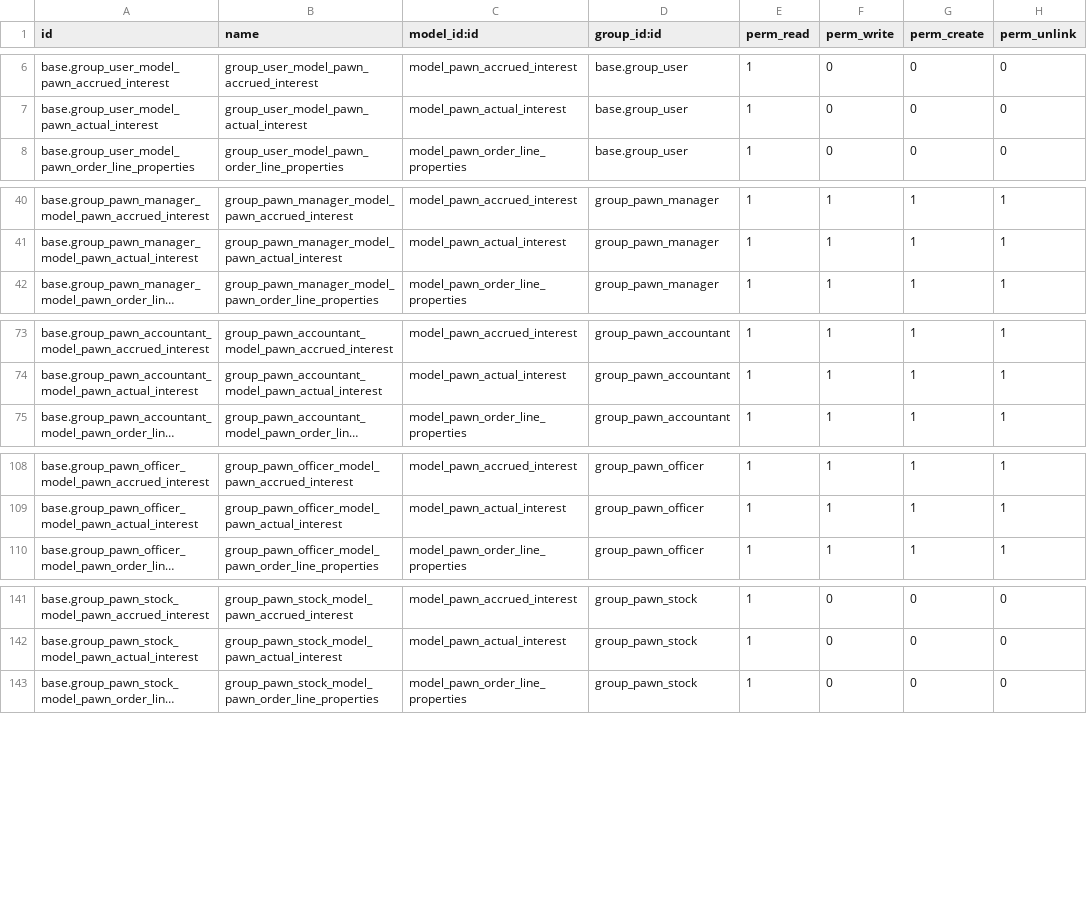
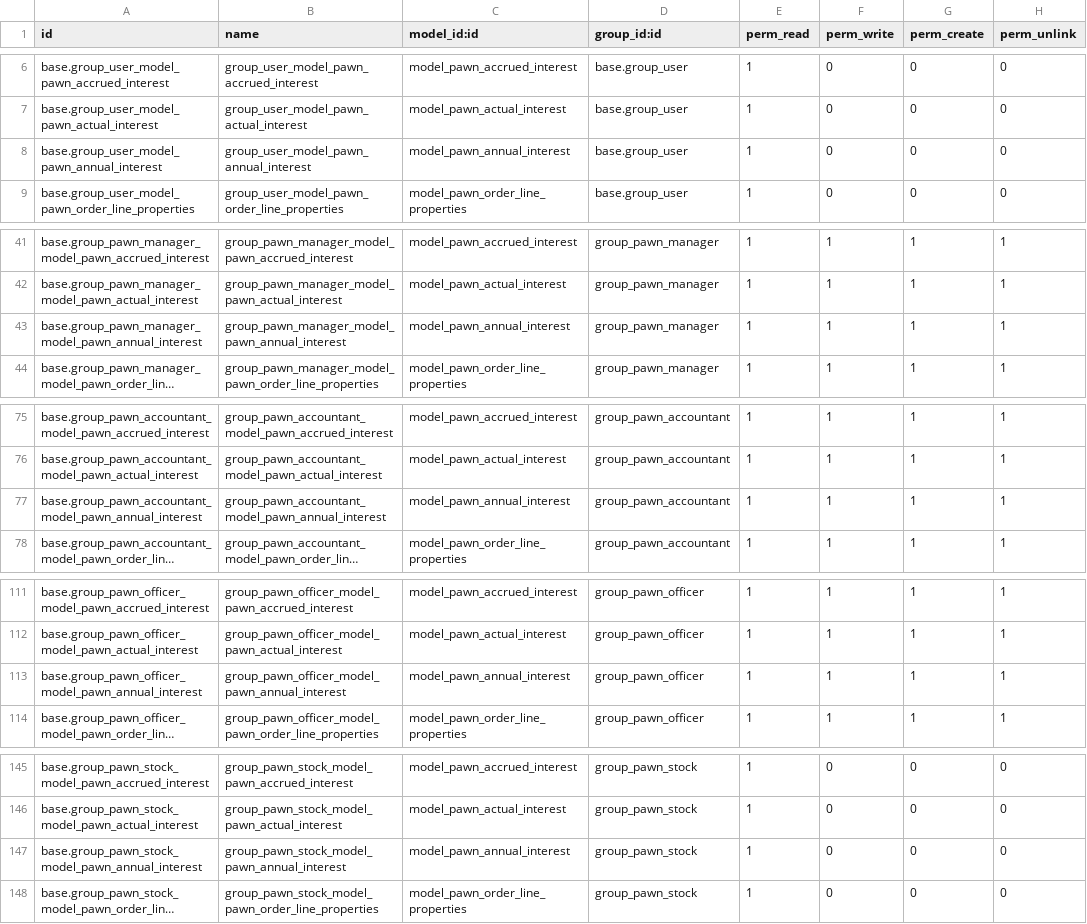
Before and after one commit to ecosoft-odoo/pawn, a CSV file: pawnshop/security/ir.model.access.csv, drawn as a sheet; only a part is shown, gaps mark what is left out; long unchanged cells end in …; the diff names each change by its address in the sheet, - before the commit and + after, or states it on an @@ line.

Commit message:
[IMP] annual_interest

```diff
--- a/pawnshop/security/ir.model.access.csv
+++ b/pawnshop/security/ir.model.access.csv
+row 8: base.group_user_model_pawn_annual_interest | group_user_model_pawn_annual_interest | model_pawn_annual_interest | base.group_user | 1 | 0 | 0 | 0
+row 43: base.group_pawn_manager_model_pawn_annual_interest | group_pawn_manager_model_pawn_annual_interest | model_pawn_annual_interest | group_pawn_manager | 1 | 1 | 1 | 1
+row 77: base.group_pawn_accountant_model_pawn_annual_interest | group_pawn_accountant_model_pawn_annual_interest | model_pawn_annual_interest | group_pawn_accountant | 1 | 1 | 1 | 1
+row 113: base.group_pawn_officer_model_pawn_annual_interest | group_pawn_officer_model_pawn_annual_interest | model_pawn_annual_interest | group_pawn_officer | 1 | 1 | 1 | 1
+row 147: base.group_pawn_stock_model_pawn_annual_interest | group_pawn_stock_model_pawn_annual_interest | model_pawn_annual_interest | group_pawn_stock | 1 | 0 | 0 | 0
```
Also changed, not shown: 9 other files.
